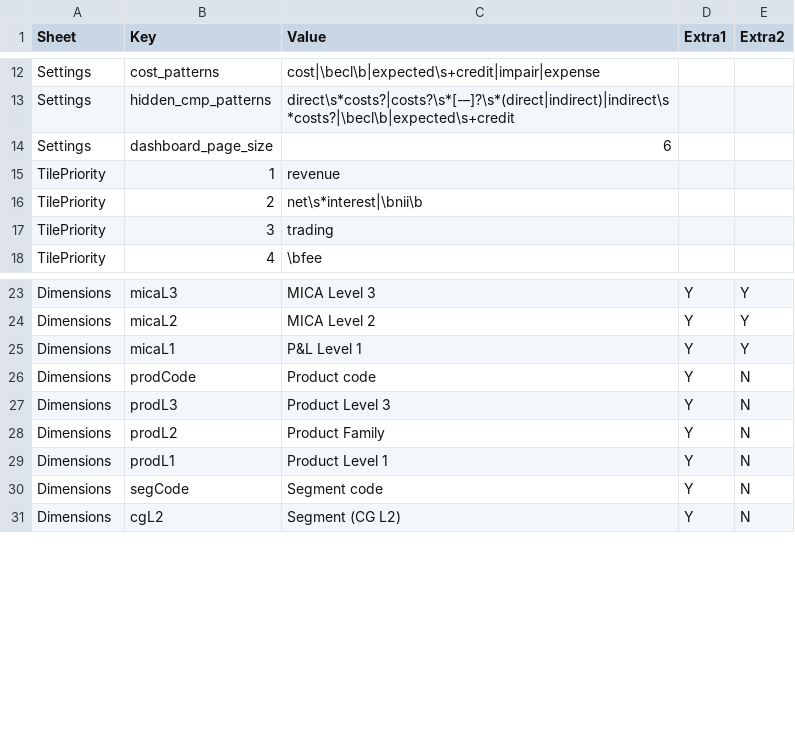
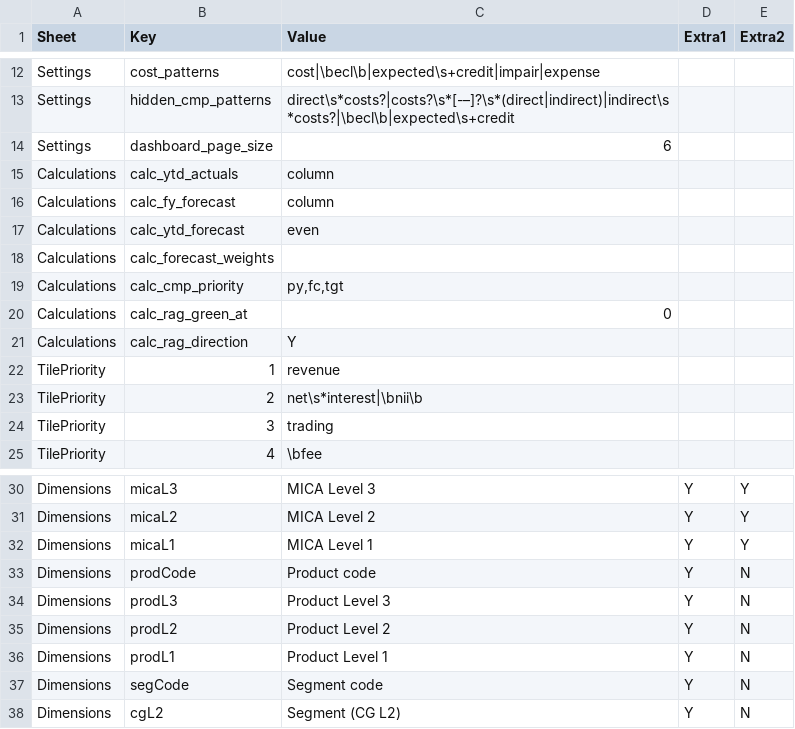
Before and after one commit to hsbprakash-jpg/Myrep, a CSV file: iwpb-sg-dashboard/IWPB_SG_dashboard_config.csv, drawn as a sheet; only a part is shown, gaps mark what is left out.

```diff
--- a/iwpb-sg-dashboard/IWPB_SG_dashboard_config.csv
+++ b/iwpb-sg-dashboard/IWPB_SG_dashboard_config.csv
@@ -14,2 +14,9 @@ Settings,hidden_cmp_patterns,direct\s*costs?|costs?\s*[-–]?\s*(direct|indirect
 Settings,dashboard_page_size,6,,
+Calculations,calc_ytd_actuals,column,,
+Calculations,calc_fy_forecast,column,,
+Calculations,calc_ytd_forecast,even,,
+Calculations,calc_forecast_weights,,,
+Calculations,calc_cmp_priority,"py,fc,tgt",,
+Calculations,calc_rag_green_at,0,,
+Calculations,calc_rag_direction,Y,,
 TilePriority,1,revenue,,
@@ -24,6 +31,6 @@ Dimensions,micaL3,MICA Level 3,Y,Y
 Dimensions,micaL2,MICA Level 2,Y,Y
-Dimensions,micaL1,P&L Level 1,Y,Y
+Dimensions,micaL1,MICA Level 1,Y,Y
 Dimensions,prodCode,Product code,Y,N
 Dimensions,prodL3,Product Level 3,Y,N
-Dimensions,prodL2,Product Family,Y,N
+Dimensions,prodL2,Product Level 2,Y,N
 Dimensions,prodL1,Product Level 1,Y,N
```
Also changed, not shown: 2 other files.
